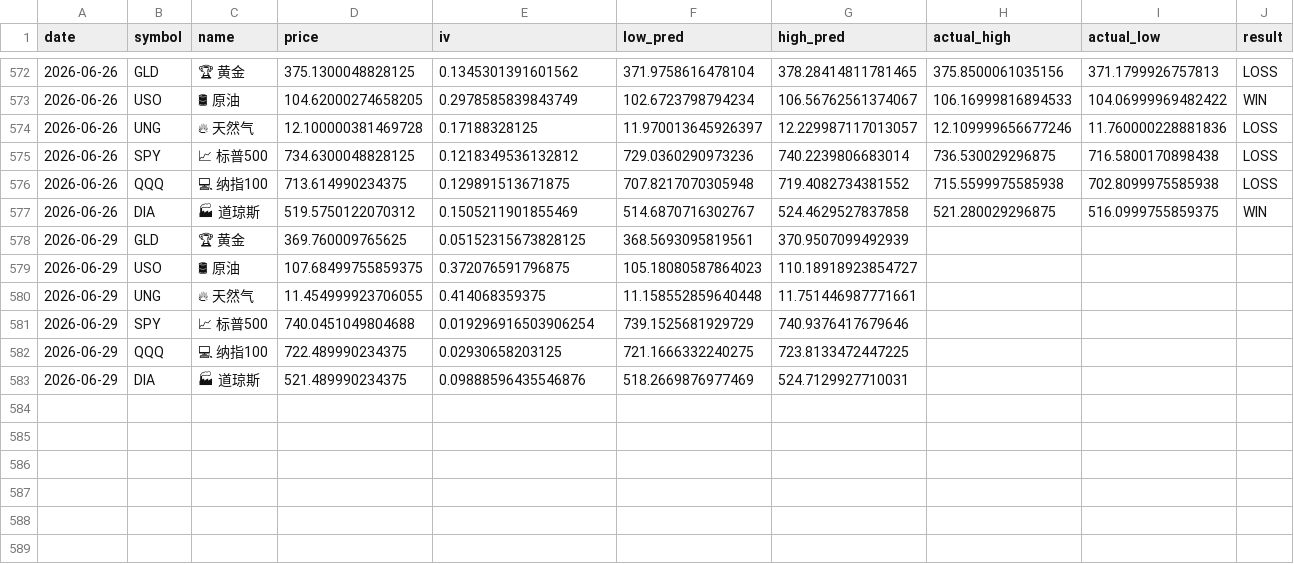
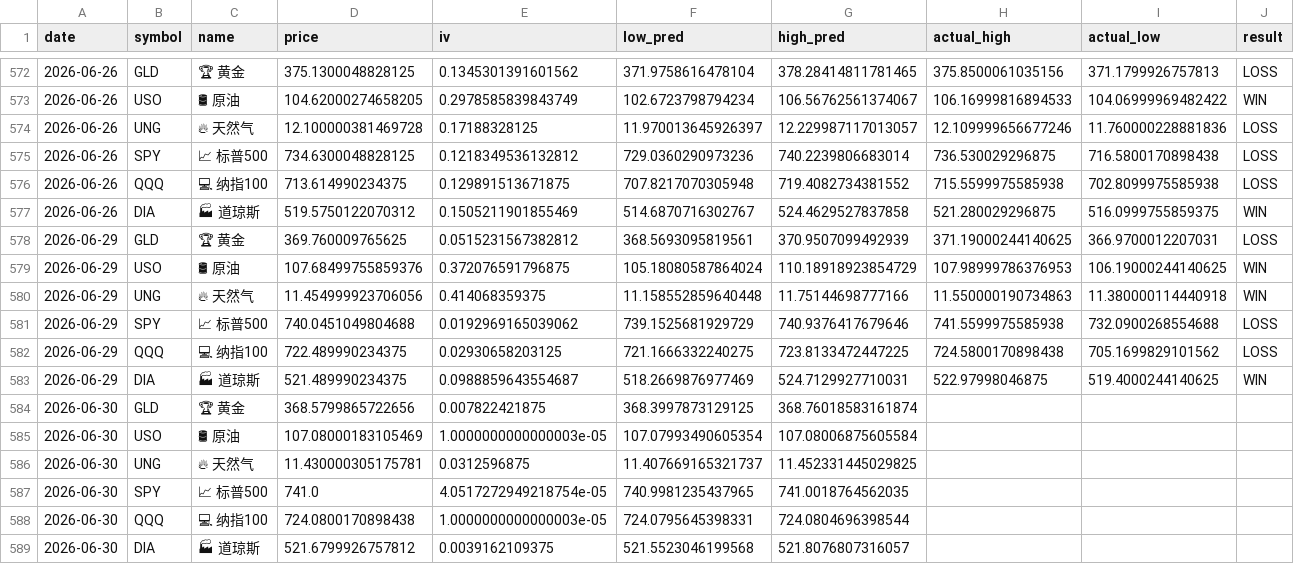
Before and after one commit to dancai1024/dancaidaily-market-Databot, a CSV file: market_record.csv, drawn as a sheet; only a part is shown, gaps mark what is left out; the diff names each change by its address in the sheet, - before the commit and + after, or states it on an @@ line.

```diff
--- a/market_record.csv
+++ b/market_record.csv
-E578 (iv): 0.05152315673828125
+E578 (iv): 0.0515231567382812
-H578 (actual_high): (empty)
+H578 (actual_high): 371.19000244140625
-I578 (actual_low): (empty)
+I578 (actual_low): 366.9700012207031
-J578 (result): (empty)
+J578 (result): LOSS
-D579 (price): 107.68499755859375
+D579 (price): 107.68499755859376
-F579 (low_pred): 105.18080587864023
+F579 (low_pred): 105.18080587864024
-G579 (high_pred): 110.18918923854727
+G579 (high_pred): 110.18918923854729
-H579 (actual_high): (empty)
+H579 (actual_high): 107.98999786376953
-I579 (actual_low): (empty)
+I579 (actual_low): 106.19000244140625
-J579:J580 (result): (empty)
+J579:J580 (result): WIN
-D580 (price): 11.454999923706055
+D580 (price): 11.454999923706056
-G580 (high_pred): 11.751446987771661
+G580 (high_pred): 11.75144698777166
-H580 (actual_high): (empty)
+H580 (actual_high): 11.550000190734863
-I580 (actual_low): (empty)
+I580 (actual_low): 11.380000114440918
-E581 (iv): 0.019296916503906254
+E581 (iv): 0.0192969165039062
-H581 (actual_high): (empty)
+H581 (actual_high): 741.5599975585938
-I581 (actual_low): (empty)
+I581 (actual_low): 732.0900268554688
-J581:J582 (result): (empty)
+J581:J582 (result): LOSS
-H582 (actual_high): (empty)
+H582 (actual_high): 724.5800170898438
-I582 (actual_low): (empty)
+I582 (actual_low): 705.1699829101562
-E583 (iv): 0.09888596435546876
+E583 (iv): 0.0988859643554687
-H583 (actual_high): (empty)
+H583 (actual_high): 522.97998046875
-I583 (actual_low): (empty)
+I583 (actual_low): 519.4000244140625
-J583 (result): (empty)
+J583 (result): WIN
+row 584: 2026-06-30 | GLD | 🏆 黄金 | 368.5799865722656 | 0.007822421875 | 368.3997873129125 | 368.76018583161874
+row 585: 2026-06-30 | USO | 🛢 原油 | 107.08000183105469 | 1.0000000000000003e-05 | 107.07993490605354 | 107.08006875605584
+row 586: 2026-06-30 | UNG | 🔥 天然气 | 11.430000305175781 | 0.0312596875 | 11.407669165321737 | 11.452331445029825
+row 587: 2026-06-30 | SPY | 📈 标普500 | 741.0 | 4.0517272949218754e-05 | 740.9981235437965 | 741.0018764562035
+row 588: 2026-06-30 | QQQ | 💻 纳指100 | 724.0800170898438 | 1.0000000000000003e-05 | 724.0795645398331 | 724.0804696398544
+row 589: 2026-06-30 | DIA | 🏭 道琼斯 | 521.6799926757812 | 0.0039162109375 | 521.5523046199568 | 521.8076807316057
```
